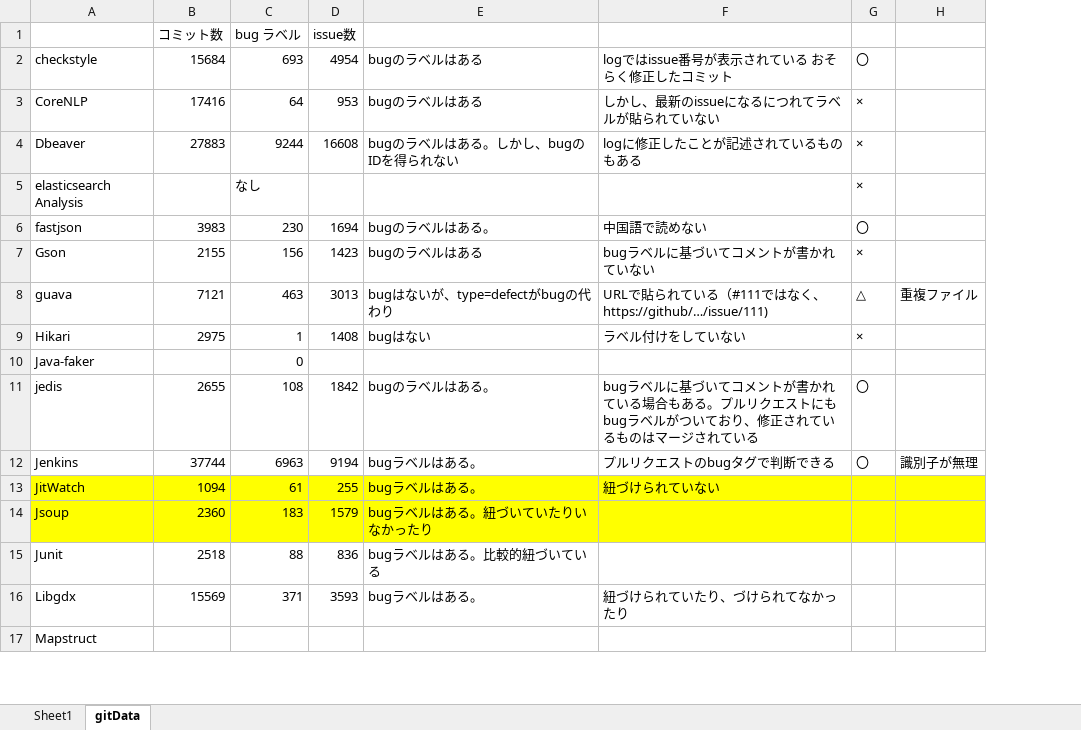
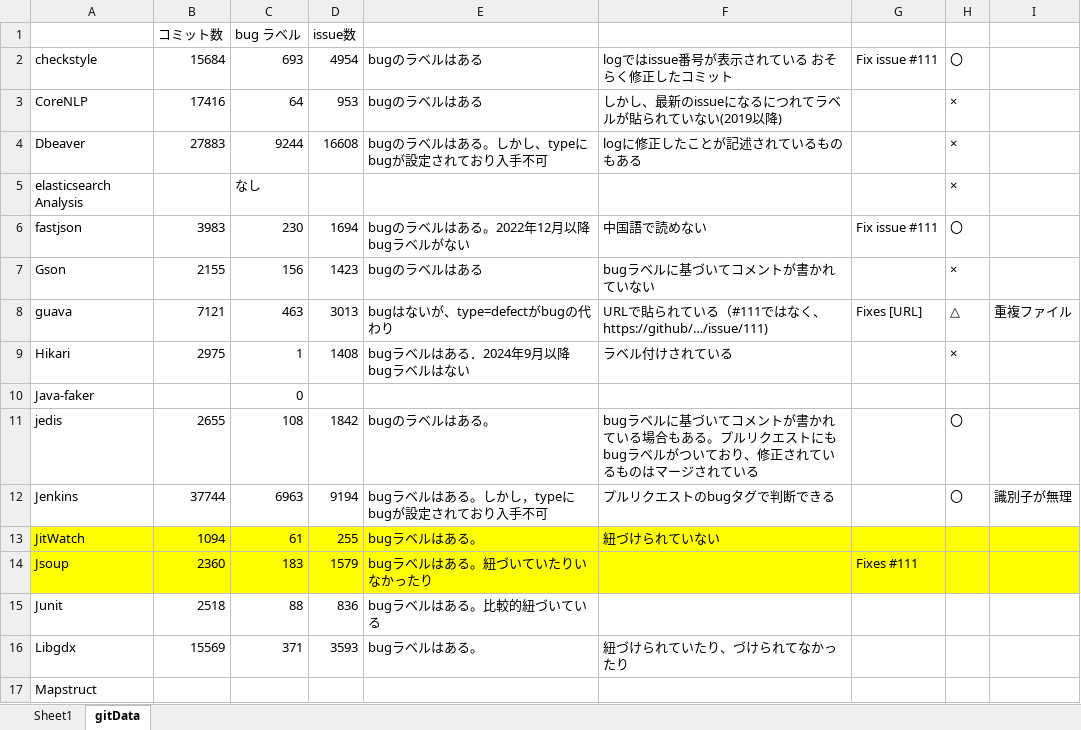
Before and after one commit to j224sugi/SpoonCKv2, an Excel workbook: Book1.xlsx, sheet gitData, drawn as a sheet; only a part is shown; values as stored, in another font and other column widths than the file's, no borders; the diff names each change by its address in the sheet, - before the commit and + after, or states it on an @@ line.

```diff
--- a/Book1.xlsx (sheet gitData)
+++ b/Book1.xlsx (sheet gitData)
+column G, rows 2-14: Fix issue #111 |  |  |  | Fix issue #111 |  | Fixes [URL] |  |  |  |  |  | Fixes #111
-F3: しかし、最新のissueになるにつれてラベルが貼られていない
+F3: しかし、最新のissueになるにつれてラベルが貼られていない(2019以降)
-E4: bugのラベルはある。しかし、bugのIDを得られない
+E4: bugのラベルはある。しかし、typeにbugが設定されており入手不可
-E6: bugのラベルはある。
+E6: bugのラベルはある。2022年12月以降bugラベルがない
-E9: bugはない
+E9: bugラベルはある．2024年9月以降bugラベルはない
-F9: ラベル付けをしていない
+F9: ラベル付けされている
-E12: bugラベルはある。
+E12: bugラベルはある。しかし，typeにbugが設定されており入手不可
```
Also changed, not shown: 4 other files.
